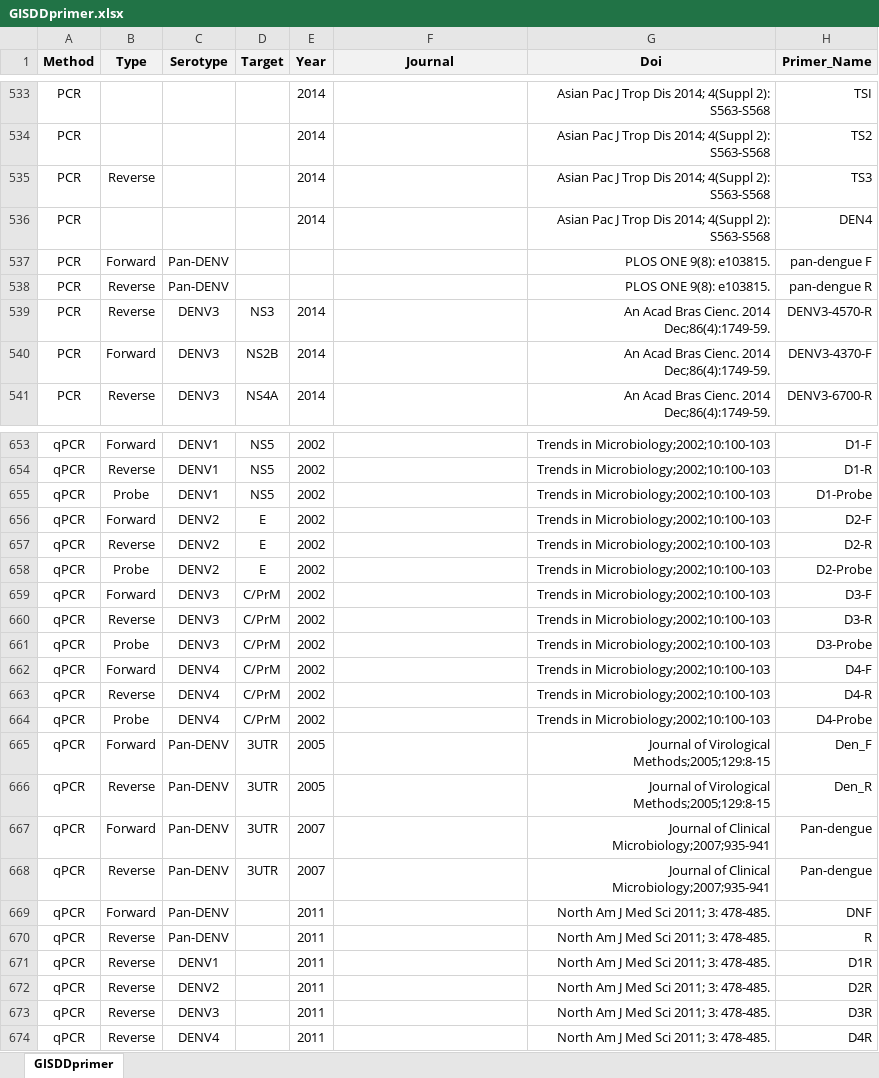
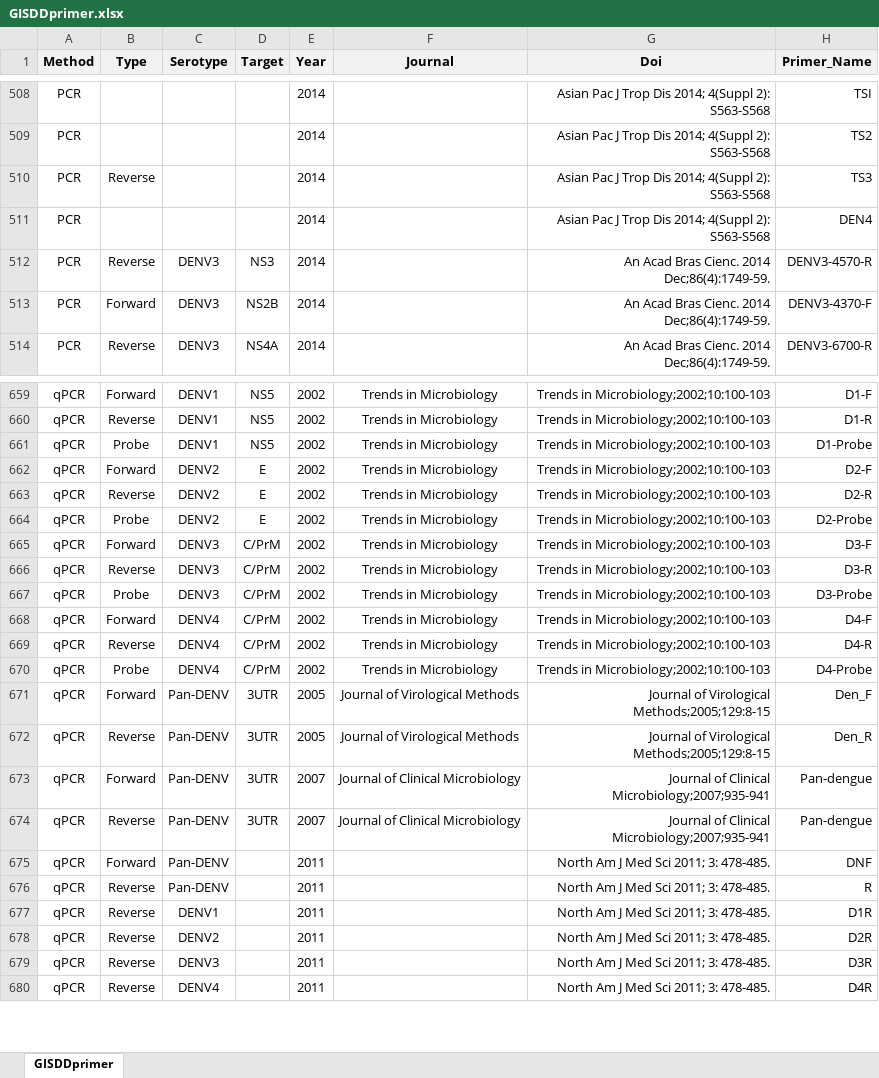
Before and after one commit to GuoXiang9399/GISDDrPrimer, an Excel workbook: Data/GISDDprimer.xlsx, sheet GISDDprimer, drawn as a sheet; only a part is shown, gaps mark what is left out; values as stored, in another font and other column widths than the file's, no borders; addresses are those after the commit; the diff covers the shown part only; the diff names each change by its address in the sheet, - before the commit and + after, or states it on an @@ line.

Commit message:
Update GISDDprimer.xlsx

```diff
--- a/Data/GISDDprimer.xlsx (sheet GISDDprimer)
+++ b/Data/GISDDprimer.xlsx (sheet GISDDprimer)
@@ row 537 moved to row 632: PCR @@
@@ row 538 moved to row 633: PCR @@
-F659:F670 (Journal): (empty)
+F659:F670 (Journal): Trends in Microbiology
-F671:F672 (Journal): (empty)
+F671:F672 (Journal): Journal of Virological Methods
-F673:F674 (Journal): (empty)
+F673:F674 (Journal): Journal of Clinical Microbiology
```
Also changed, not shown: 50 added rows, 4 removed rows, 25 moved rows and 6 edited cells elsewhere in this sheet, formulas that keep their value.
